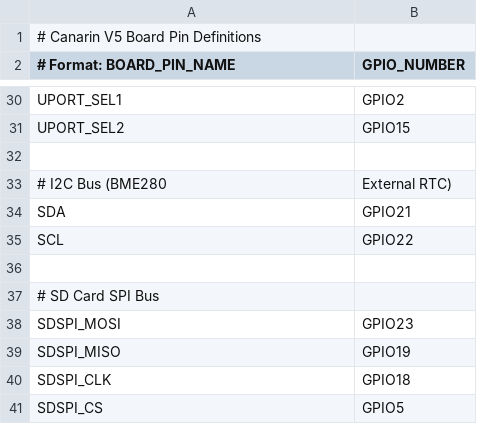
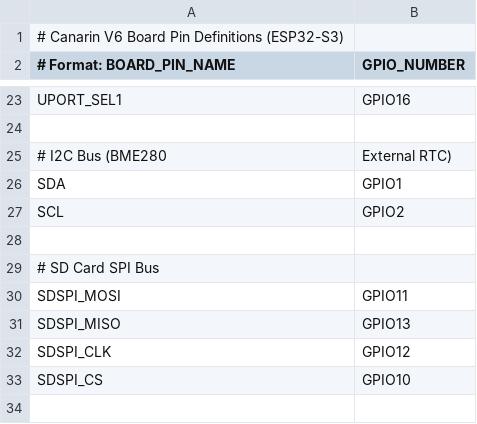
Before and after one commit to intERLab-AIT/can6-micropython, a CSV file: ports/esp32/boards/CANARIN_V6/pins.csv, drawn as a sheet; only a part is shown, gaps mark what is left out; removed rows and columns are numbered as before the commit, all else as after; the diff covers the shown part only; the diff names each change by its address in the sheet, - before the commit and + after, or states it on an @@ line.

```diff
--- a/ports/esp32/boards/CANARIN_V6/pins.csv
+++ b/ports/esp32/boards/CANARIN_V6/pins.csv
-A1 (# Format: BOARD_PIN_NAME): # Canarin V5 Board Pin Definitions
+A1 (# Format: BOARD_PIN_NAME): # Canarin V6 Board Pin Definitions (ESP32-S3)
-B23 (GPIO_NUMBER): GPIO2
+B23 (GPIO_NUMBER): GPIO16
-row 31: UPORT_SEL2 | GPIO15
-B26 (GPIO_NUMBER): GPIO21
+B26 (GPIO_NUMBER): GPIO1
-B27 (GPIO_NUMBER): GPIO22
+B27 (GPIO_NUMBER): GPIO2
-B30 (GPIO_NUMBER): GPIO23
+B30 (GPIO_NUMBER): GPIO11
-B31 (GPIO_NUMBER): GPIO19
+B31 (GPIO_NUMBER): GPIO13
-B32 (GPIO_NUMBER): GPIO18
+B32 (GPIO_NUMBER): GPIO12
-B33 (GPIO_NUMBER): GPIO5
+B33 (GPIO_NUMBER): GPIO10
```
Also changed, not shown: 7 removed rows and 11 edited cells elsewhere in this file, 6 other files.
